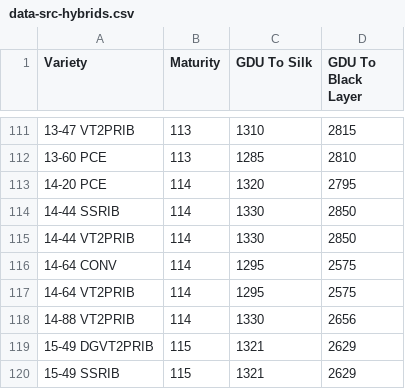
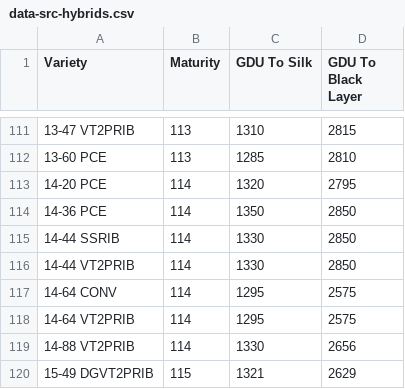
Before and after one commit to mplfarms/gducalc, a CSV file: data-src-hybrids.csv, drawn as a sheet; only a part is shown, gaps mark what is left out; the shorter side is filled out with more unchanged rows; the diff names each change by its address in the sheet, - before the commit and + after, or states it on an @@ line.

```diff
--- a/data-src-hybrids.csv
+++ b/data-src-hybrids.csv
+row 114: 14-36 PCE | 114 | 1350 | 2850
```
Also changed, not shown: 8 other files.
